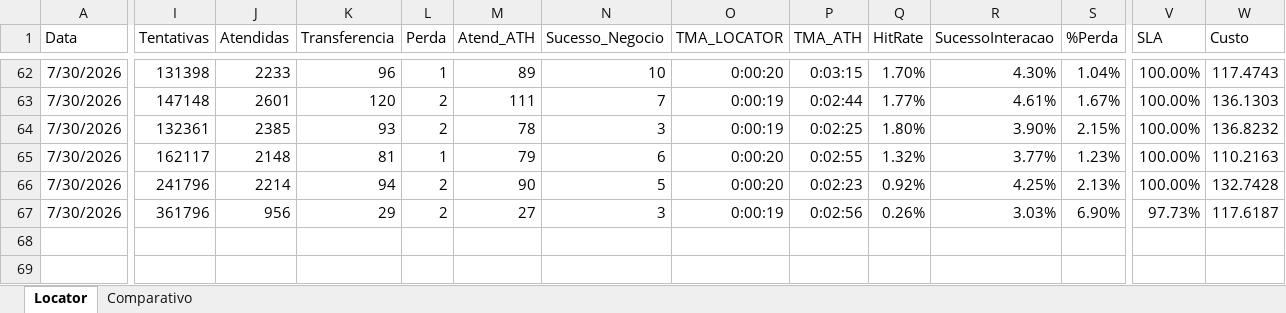
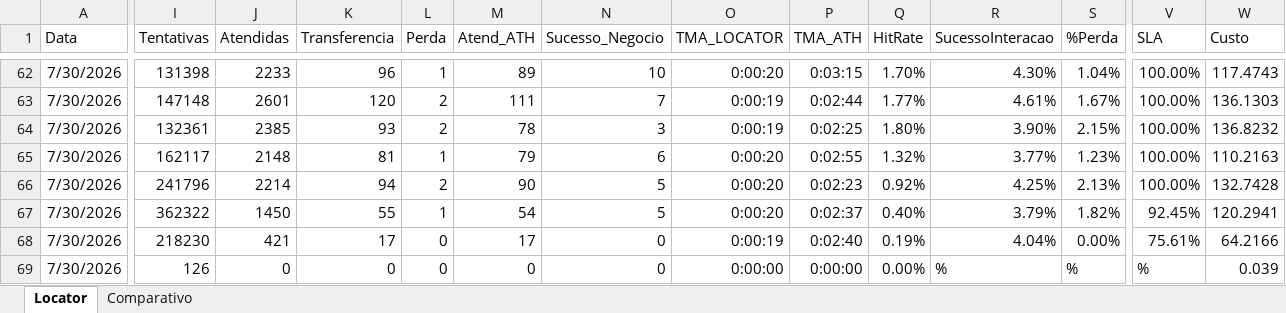
Before and after one commit to kikosouza159-afk/OSPDataCommandCenter, an Excel workbook: data/base_rede_brasil.xlsx, sheet Locator, drawn as a sheet; only a part is shown, gaps mark what is left out; values as stored, in another font and other column widths than the file's, no borders; rows hold the shown columns only; the diff names each change by its address in the sheet, - before the commit and + after, or states it on an @@ line.

Commit message:
Add files via upload

```diff
--- a/data/base_rede_brasil.xlsx (sheet Locator)
+++ b/data/base_rede_brasil.xlsx (sheet Locator)
-I67 (Tentativas): 361796
+I67 (Tentativas): 362322
-J67 (Atendidas): 956
+J67 (Atendidas): 1450
-K67 (Transferencia): 29
+K67 (Transferencia): 55
-L67 (Perda): 2
+L67 (Perda): 1
-M67 (Atend_ATH): 27
+M67 (Atend_ATH): 54
-N67 (Sucesso_Negocio): 3
+N67 (Sucesso_Negocio): 5
-O67 (TMA_LOCATOR): 0:00:19
+O67 (TMA_LOCATOR): 0:00:20
-P67 (TMA_ATH): 0:02:56
+P67 (TMA_ATH): 0:02:37
-Q67 (HitRate): 0.26%
+Q67 (HitRate): 0.40%
-R67 (SucessoInteracao): 3.03%
+R67 (SucessoInteracao): 3.79%
-S67 (%Perda): 6.90%
+S67 (%Perda): 1.82%
-V67 (SLA): 97.73%
+V67 (SLA): 92.45%
-W67 (Custo): 117.6187
+W67 (Custo): 120.2941
+row 68: 7/30/2026 | 218230 | 421 | 17 | 0 | 17 | 0 | 0:00:19 | 0:02:40 | 0.19% | 4.04% | 0.00% | 75.61% | 64.2166
+row 69: 7/30/2026 | 126 | 0 | 0 | 0 | 0 | 0 | 0:00:00 | 0:00:00 | 0.00% | % | % | % | 0.039
```
